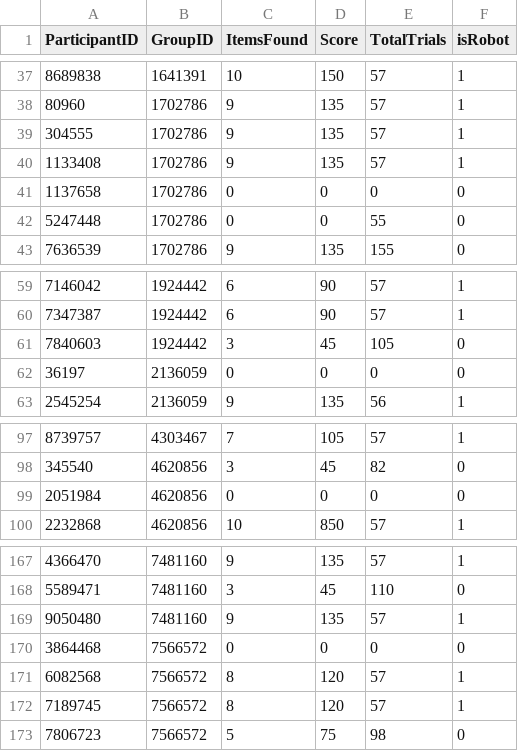
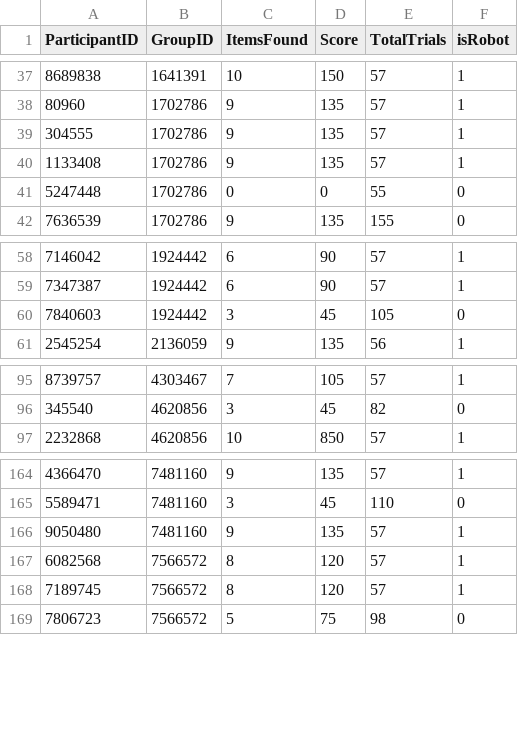
Before and after one commit to koenvdpool/exploration-task-analysis, a CSV file: csv_data/nonsem_3bots_3hum.csv, drawn as a sheet; only a part is shown, gaps mark what is left out.

```diff
--- a/csv_data/nonsem_3bots_3hum.csv
+++ b/csv_data/nonsem_3bots_3hum.csv
@@ -40,3 +40,2 @@ ParticipantID,GroupID,ItemsFound,Score,TotalTrials,isRobot
 1133408,1702786,9,135,57,1
-1137658,1702786,0,0,0,0
 5247448,1702786,0,0,55,0
@@ -61,3 +60,2 @@ ParticipantID,GroupID,ItemsFound,Score,TotalTrials,isRobot
 7840603,1924442,3,45,105,0
-36197,2136059,0,0,0,0
 2545254,2136059,9,135,56,1
@@ -98,3 +96,2 @@ ParticipantID,GroupID,ItemsFound,Score,TotalTrials,isRobot
 345540,4620856,3,45,82,0
-2051984,4620856,0,0,0,0
 2232868,4620856,10,850,57,1
@@ -169,3 +166,2 @@ ParticipantID,GroupID,ItemsFound,Score,TotalTrials,isRobot
 9050480,7481160,9,135,57,1
-3864468,7566572,0,0,0,0
 6082568,7566572,8,120,57,1
```
Also changed, not shown: csv_data/nonsem_1bot_5hum.csv, 35 other files.
